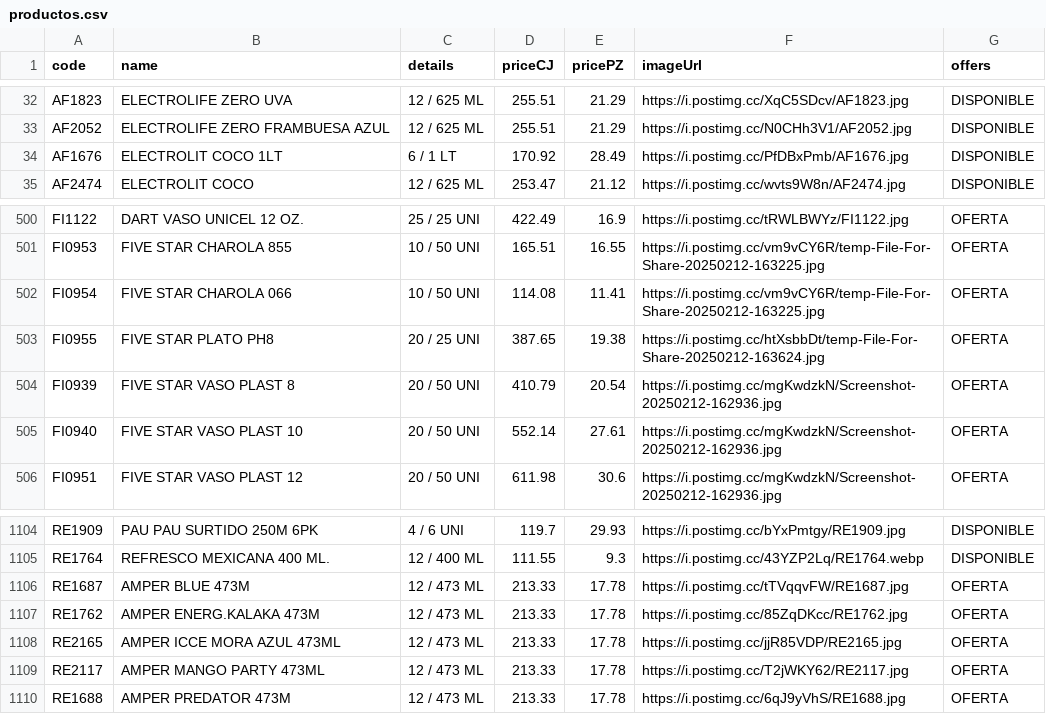
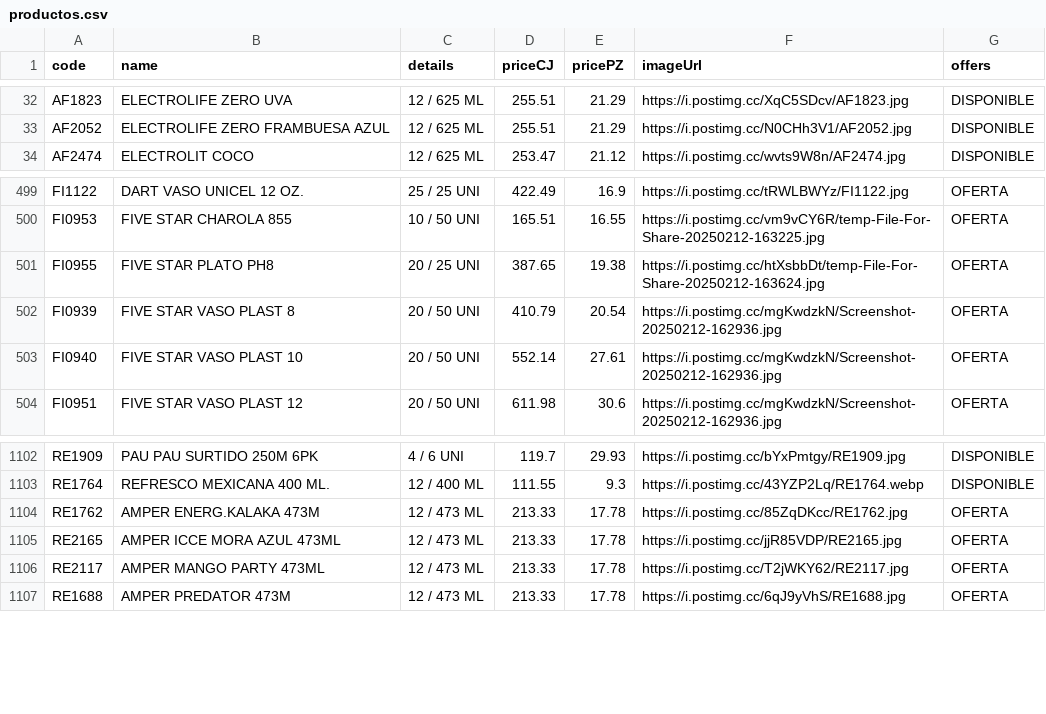
Before and after one commit to Mac-U/supermac-DB, a CSV file: productos.csv, drawn as a sheet; only a part is shown, gaps mark what is left out; the diff names each change by its address in the sheet, - before the commit and + after, or states it on an @@ line.

Commit message:
Actualiza catálogo (3 cambios): - Borra registro: code: RE1687 | name: AMPER BLUE 473M | priceCJ: 213.33 | pricePZ: 17.78 | imagen: https://i.postimg.cc/tTVqqvFW/RE1687.jpg - Borra registro: code: FI0954 | name: FIVE STAR CHAROLA 066 | priceCJ: 114.08 | pricePZ: 11.41 | imagen: https://i.postimg.cc/vm9vCY6R/temp-File-For-Share-20250212-163225.jpg - Borra registro: code: AF1676 | name: ELECTROLIT COCO 1LT | priceCJ: 170.92 | pricePZ: 28.49 | imagen: https://i.postimg.cc/PfDBxPmb/AF1676.jpg

```diff
--- a/productos.csv
+++ b/productos.csv
-row 34: AF1676 | ELECTROLIT COCO 1LT | 6 / 1 LT | 170.92 | 28.49 | https://i.postimg.cc/PfDBxPmb/AF1676.jpg | DISPONIBLE
-row 502: FI0954 | FIVE STAR CHAROLA 066 | 10 / 50 UNI | 114.08 | 11.41 | https://i.postimg.cc/vm9vCY6R/temp-File-For-Share-20250212-163225.jpg | OFERTA
-row 1106: RE1687 | AMPER BLUE 473M | 12 / 473 ML | 213.33 | 17.78 | https://i.postimg.cc/tTVqqvFW/RE1687.jpg | OFERTA
```
